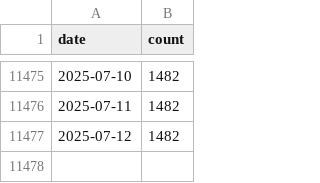
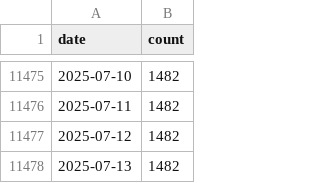
Before and after one commit to jlokos/datamule-indicators, a CSV file: data/filer_names/unlisted_filer_dotcom_names_daily.csv, drawn as a sheet; only a part is shown, gaps mark what is left out; the diff names each change by its address in the sheet, - before the commit and + after, or states it on an @@ line.

```diff
--- a/data/filer_names/unlisted_filer_dotcom_names_daily.csv
+++ b/data/filer_names/unlisted_filer_dotcom_names_daily.csv
+row 11478: 2025-07-13 | 1482
```
Also changed, not shown: data/filer_names/listed_filer_dotcom_names_daily.csv.
